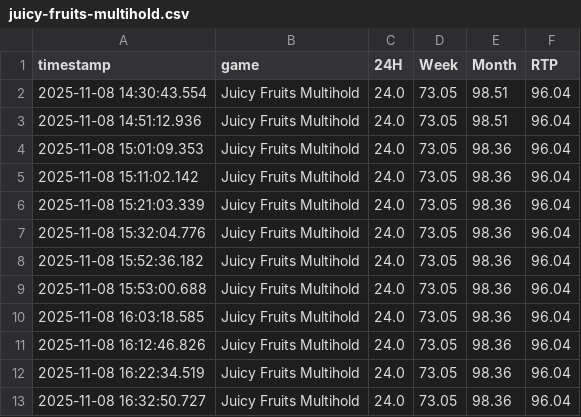
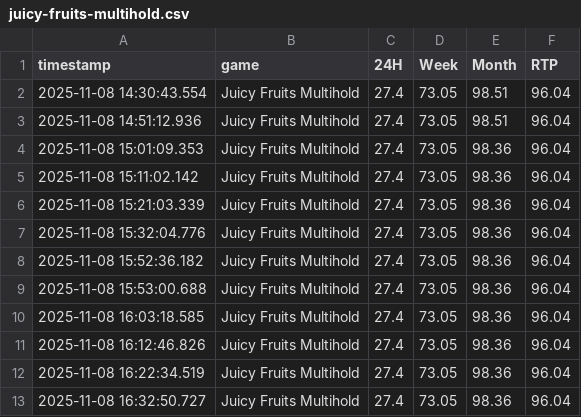
Before and after one commit to zorba43/github_streamlit_drive_project, a CSV file: data/normalized/juicy-fruits-multihold.csv, drawn as a sheet.

```diff
--- a/data/normalized/juicy-fruits-multihold.csv
+++ b/data/normalized/juicy-fruits-multihold.csv
@@ -1,13 +1,13 @@
 timestamp,game,24H,Week,Month,RTP
-2025-11-08 14:30:43.554,Juicy Fruits Multihold,24.0,73.05,98.51,96.04
-2025-11-08 14:51:12.936,Juicy Fruits Multihold,24.0,73.05,98.51,96.04
-2025-11-08 15:01:09.353,Juicy Fruits Multihold,24.0,73.05,98.36,96.04
-2025-11-08 15:11:02.142,Juicy Fruits Multihold,24.0,73.05,98.36,96.04
-2025-11-08 15:21:03.339,Juicy Fruits Multihold,24.0,73.05,98.36,96.04
-2025-11-08 15:32:04.776,Juicy Fruits Multihold,24.0,73.05,98.36,96.04
-2025-11-08 15:52:36.182,Juicy Fruits Multihold,24.0,73.05,98.36,96.04
-2025-11-08 15:53:00.688,Juicy Fruits Multihold,24.0,73.05,98.36,96.04
-2025-11-08 16:03:18.585,Juicy Fruits Multihold,24.0,73.05,98.36,96.04
-2025-11-08 16:12:46.826,Juicy Fruits Multihold,24.0,73.05,98.36,96.04
-2025-11-08 16:22:34.519,Juicy Fruits Multihold,24.0,73.05,98.36,96.04
-2025-11-08 16:32:50.727,Juicy Fruits Multihold,24.0,73.05,98.36,96.04
+2025-11-08 14:30:43.554,Juicy Fruits Multihold,27.4,73.05,98.51,96.04
+2025-11-08 14:51:12.936,Juicy Fruits Multihold,27.4,73.05,98.51,96.04
+2025-11-08 15:01:09.353,Juicy Fruits Multihold,27.4,73.05,98.36,96.04
+2025-11-08 15:11:02.142,Juicy Fruits Multihold,27.4,73.05,98.36,96.04
+2025-11-08 15:21:03.339,Juicy Fruits Multihold,27.4,73.05,98.36,96.04
+2025-11-08 15:32:04.776,Juicy Fruits Multihold,27.4,73.05,98.36,96.04
+2025-11-08 15:52:36.182,Juicy Fruits Multihold,27.4,73.05,98.36,96.04
+2025-11-08 15:53:00.688,Juicy Fruits Multihold,27.4,73.05,98.36,96.04
+2025-11-08 16:03:18.585,Juicy Fruits Multihold,27.4,73.05,98.36,96.04
+2025-11-08 16:12:46.826,Juicy Fruits Multihold,27.4,73.05,98.36,96.04
+2025-11-08 16:22:34.519,Juicy Fruits Multihold,27.4,73.05,98.36,96.04
+2025-11-08 16:32:50.727,Juicy Fruits Multihold,27.4,73.05,98.36,96.04
```
Also changed, not shown: data/normalized/big-bass-keeping-it-reel.csv, data/normalized/sweet-bonanza-1000.csv, 1 other file.
